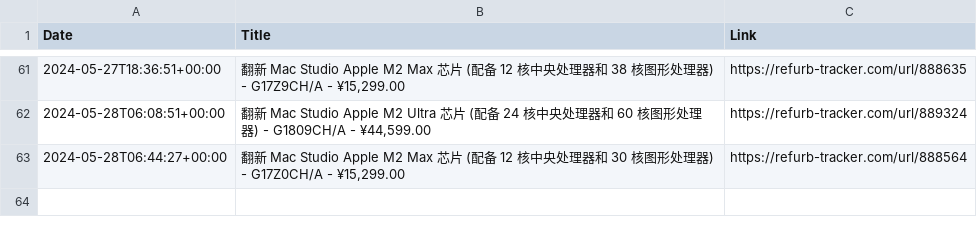
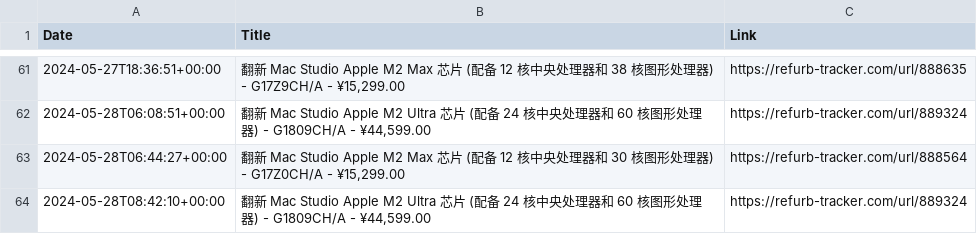
Before and after one commit to felconmar/refurb-tracker-history, a CSV file: data/cn/refurb_tracker_macstudio.csv, drawn as a sheet; only a part is shown, gaps mark what is left out; the diff names each change by its address in the sheet, - before the commit and + after, or states it on an @@ line.

```diff
--- a/data/cn/refurb_tracker_macstudio.csv
+++ b/data/cn/refurb_tracker_macstudio.csv
+row 64: 2024-05-28T08:42:10+00:00 | 翻新 Mac Studio Apple M2 Ultra 芯片 (配备 24 核中央处理器和 60 核图形处理器) - G1809CH/A - ¥44,599.00 | https://refurb-tracker.com/url/889324
```
Also changed, not shown: data/cn/refurb_tracker_imac.csv, 1 other file.
